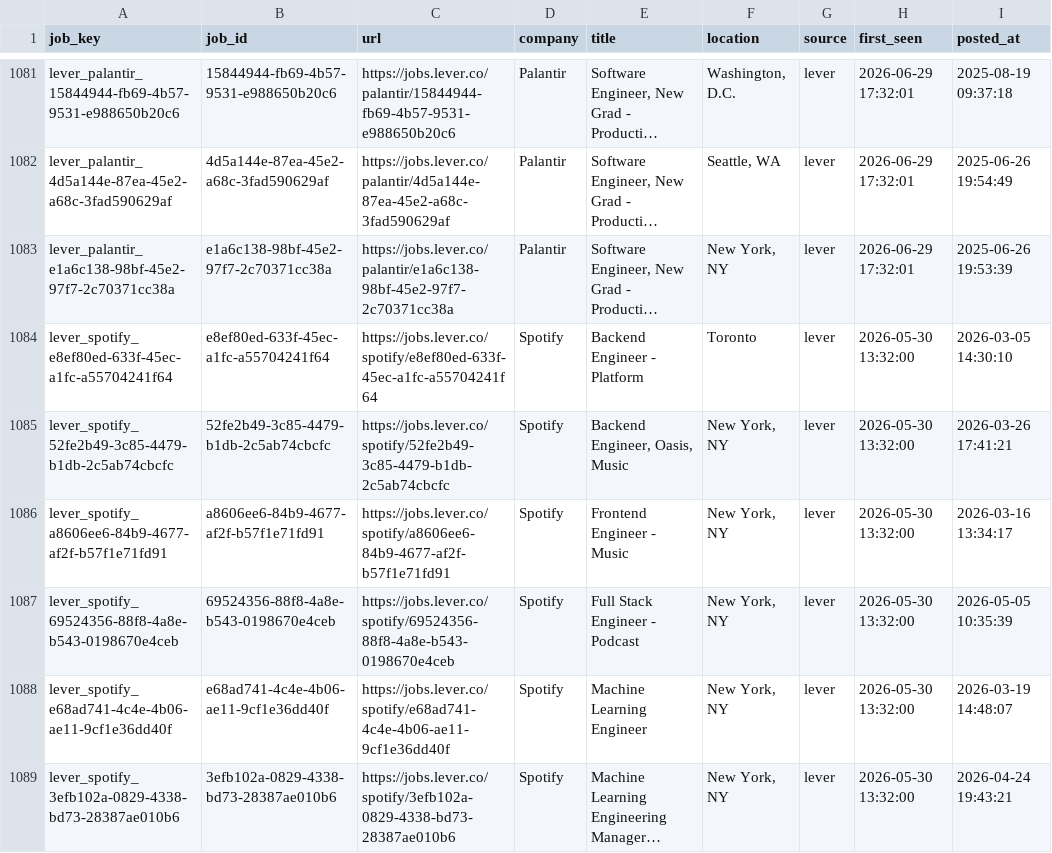
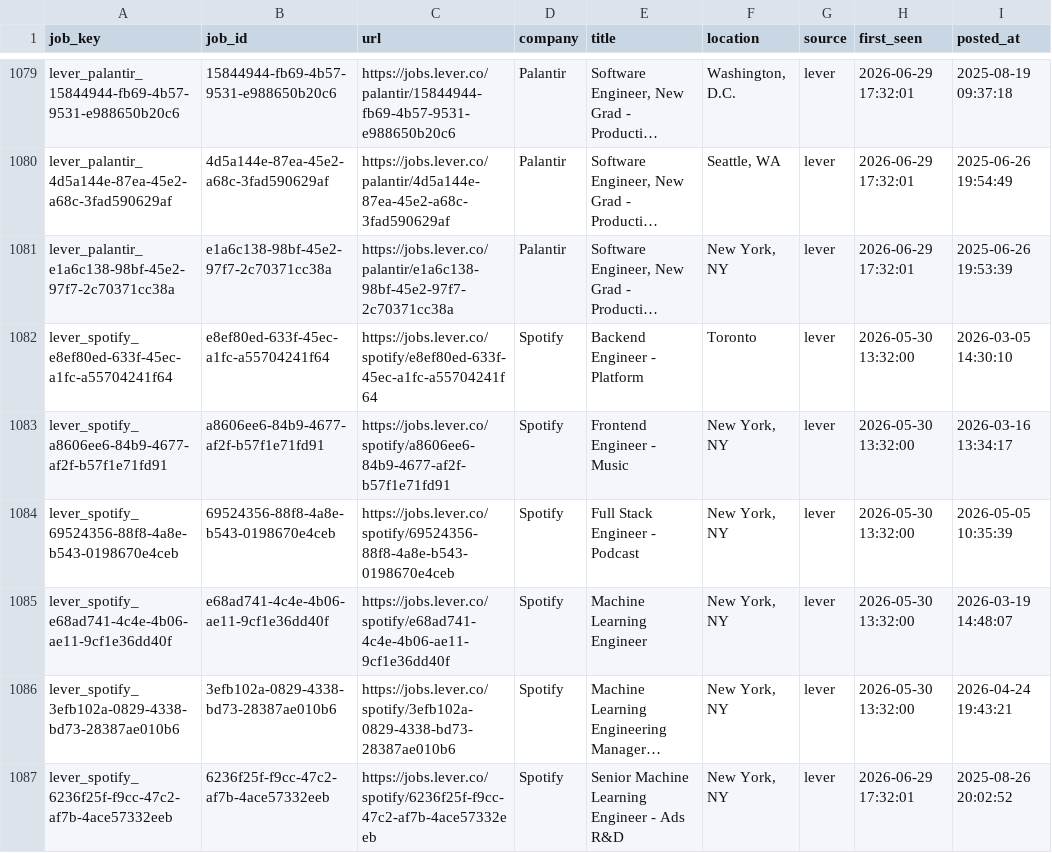
Before and after one commit to RtoNL/job-crawler, a CSV file: data/seen_jobs.csv, drawn as a sheet; only a part is shown, gaps mark what is left out; the shorter side is filled out with more unchanged rows; long unchanged cells end in …; removed rows and columns are numbered as before the commit, all else as after; the diff covers the shown part only; the diff names each change by its address in the sheet, - before the commit and + after, or states it on an @@ line.

```diff
--- a/data/seen_jobs.csv
+++ b/data/seen_jobs.csv
-row 1085: lever_spotify_52fe2b49-3c85-4479-b1db-2c5ab74cbcfc | 52fe2b49-3c85-4479-b1db-2c5ab74cbcfc | https://jobs.lever.co/spotify/52fe2b49-3c85-4479-b1db-2c5ab74cbcfc | Spotify | Backend Engineer, Oasis, Music | New York, NY | lever | 2026-05-30 13:32:00 | 2026-03-26 17:41:21
```
Also changed, not shown: 1 added row, 4 removed rows and 62 moved rows elsewhere in this file.
